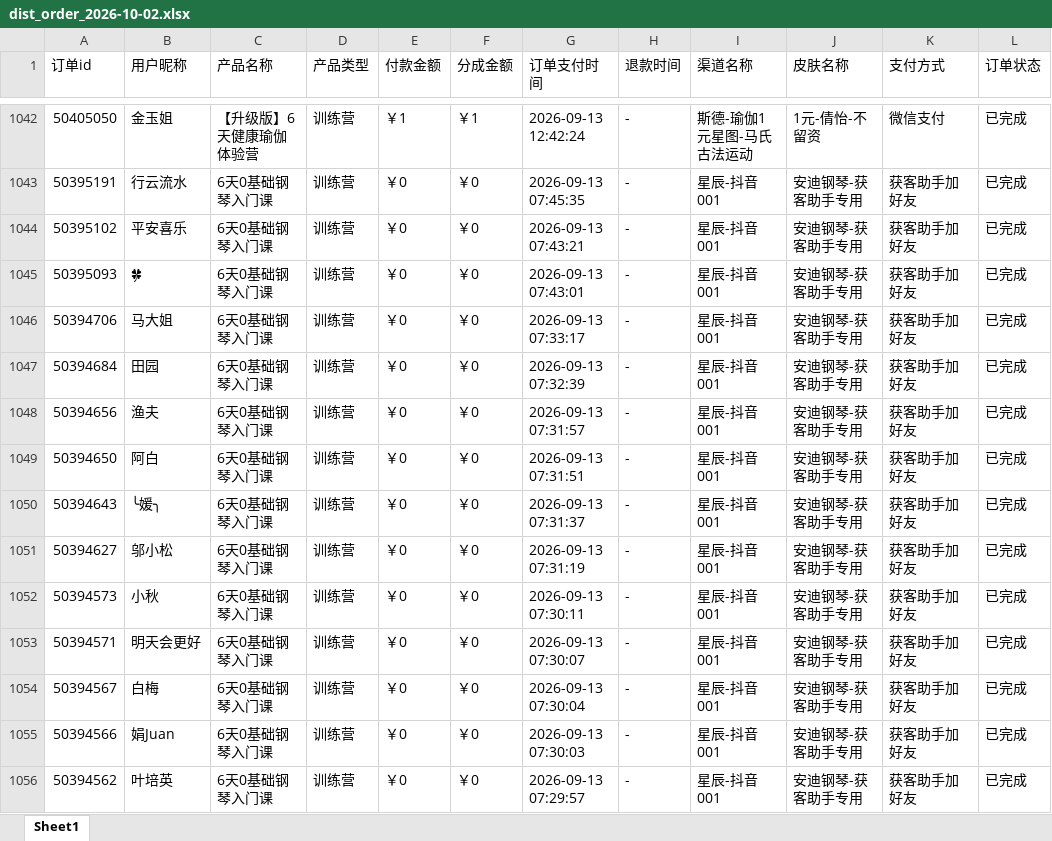
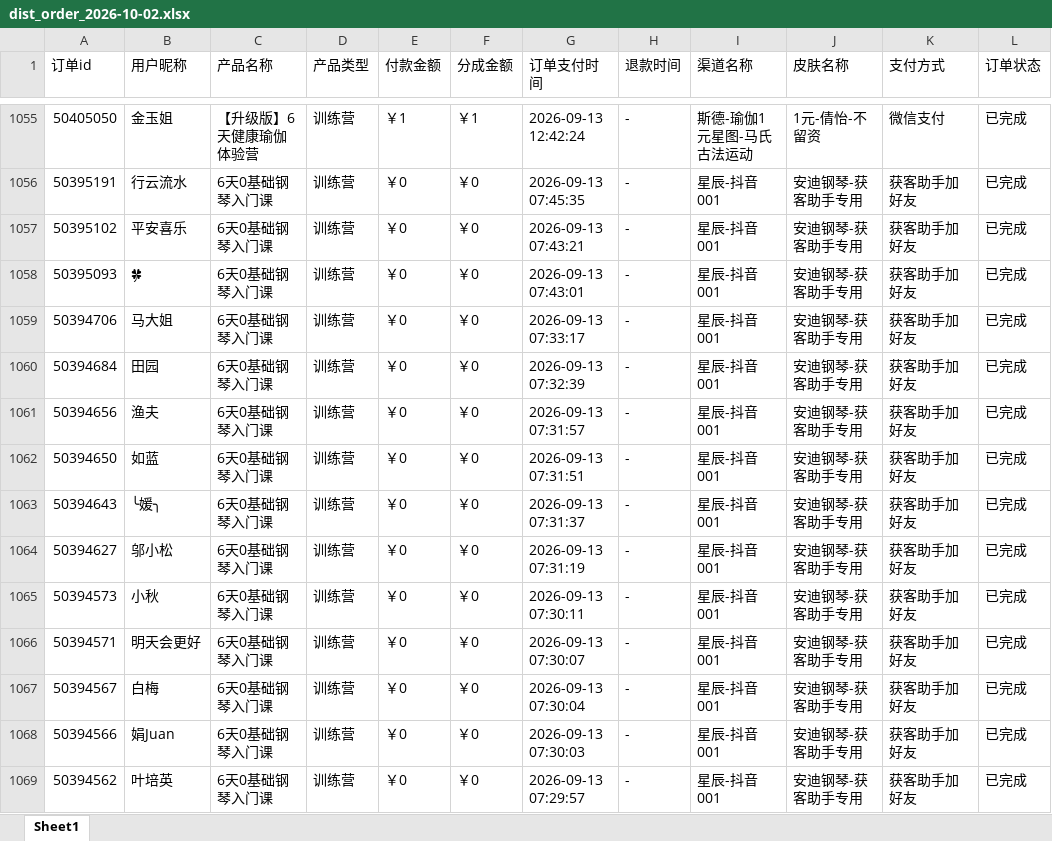
Before and after one commit to JNC121314/jianzhi-dashboard, an Excel workbook: data/exports/视频号/dist_order_2026-10-02.xlsx, sheet Sheet1, drawn as a sheet; only a part is shown, gaps mark what is left out; values as stored, in another font and other column widths than the file's, no borders; addresses are those after the commit; the diff covers the shown part only; the diff names each change by its address in the sheet, - before the commit and + after, or states it on an @@ line.

```diff
--- a/data/exports/视频号/dist_order_2026-10-02.xlsx (sheet Sheet1)
+++ b/data/exports/视频号/dist_order_2026-10-02.xlsx (sheet Sheet1)
-B1062 (用户昵称): 阿白
+B1062 (用户昵称): 如蓝
```
Also changed, not shown: 16 added rows and 3 removed rows elsewhere in this sheet, data/exports/严总/dist_order_2026-10-02.xlsx, data/exports/毛毛矩阵/dist_order_2026-10-02.xlsx, 7 other files.
